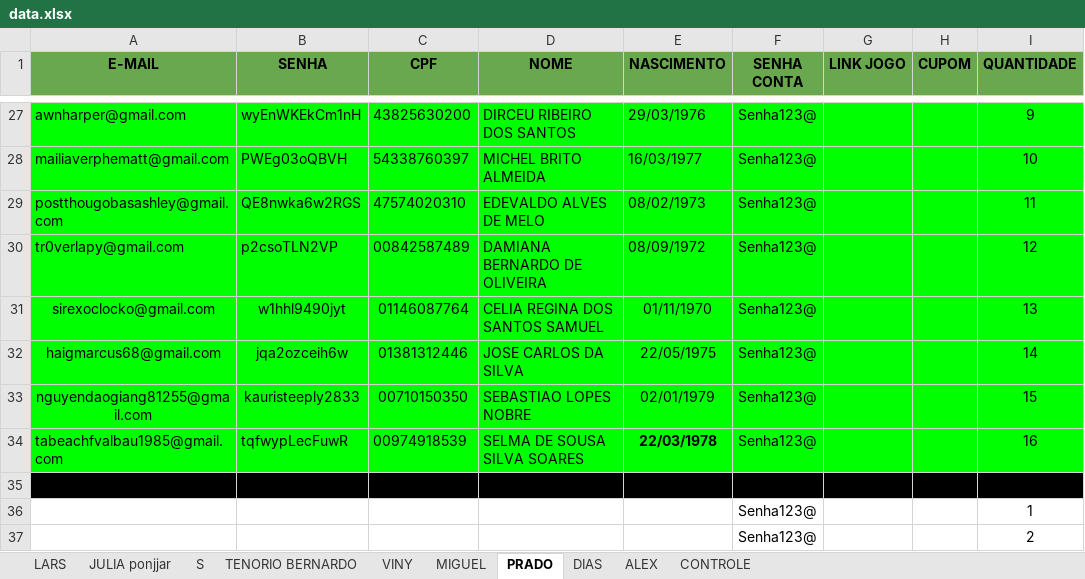
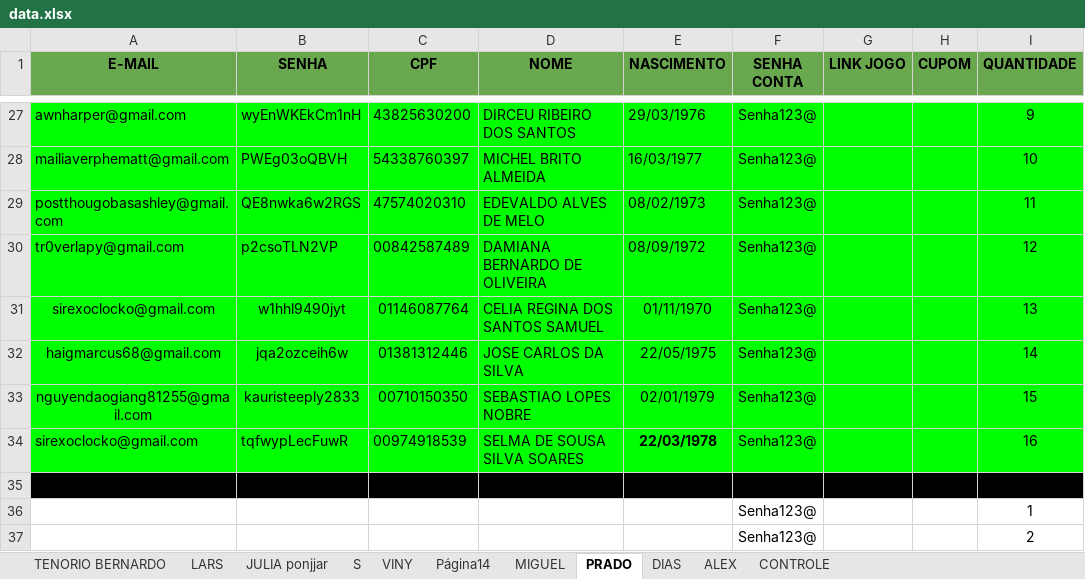
Before and after one commit to Larsyas/betano_register_automation, an Excel workbook: utils/data.xlsx, sheet PRADO, drawn as a sheet; only a part is shown, gaps mark what is left out; values as stored, in another font and other column widths than the file's, no borders; charts and pictures not drawn; the diff names each change by its address in the sheet, - before the commit and + after, or states it on an @@ line.

```diff
--- a/utils/data.xlsx (sheet PRADO)
+++ b/utils/data.xlsx (sheet PRADO)
+sheet tab: Página14
@@ sheet tab order changed: TENORIO BERNARDO | LARS | JULIA ponjjar | S | VINY | Página14 | MIGUEL | PRADO | DIAS | ALEX | CONTROLE @@
-A34 (E-MAIL): tabeachfvalbau1985@gmail.com
+A34 (E-MAIL): sirexoclocko@gmail.com
```
Also changed, not shown: sheet VINY, sheet TENORIO BERNARDO, sheet LARS, sheet JULIA ponjjar, charts or pictures, 12 other files.
